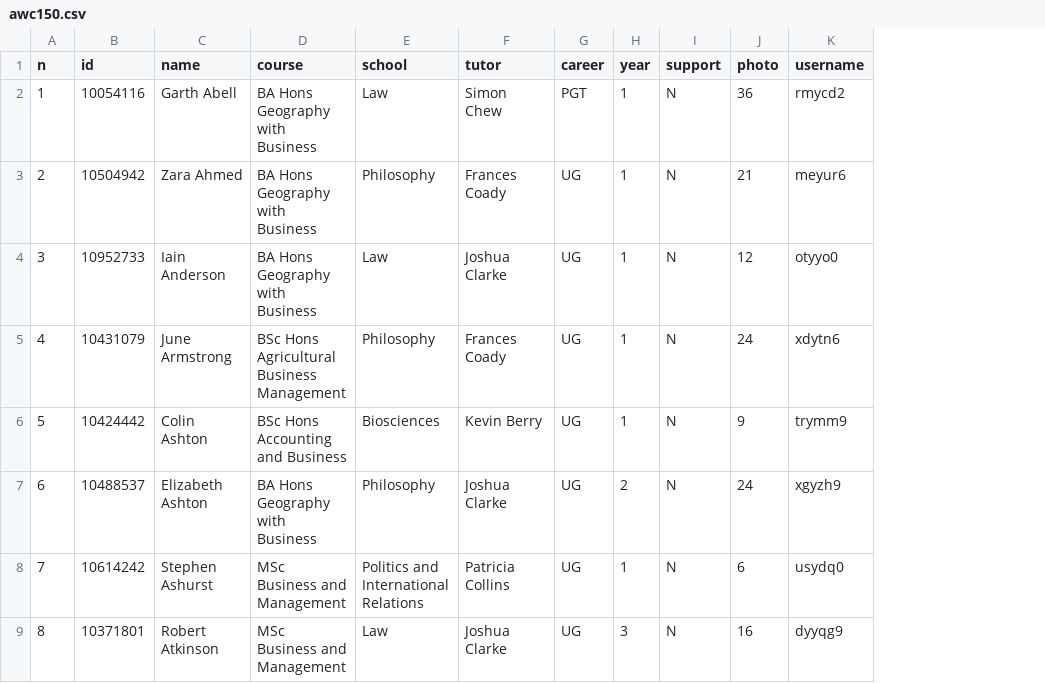
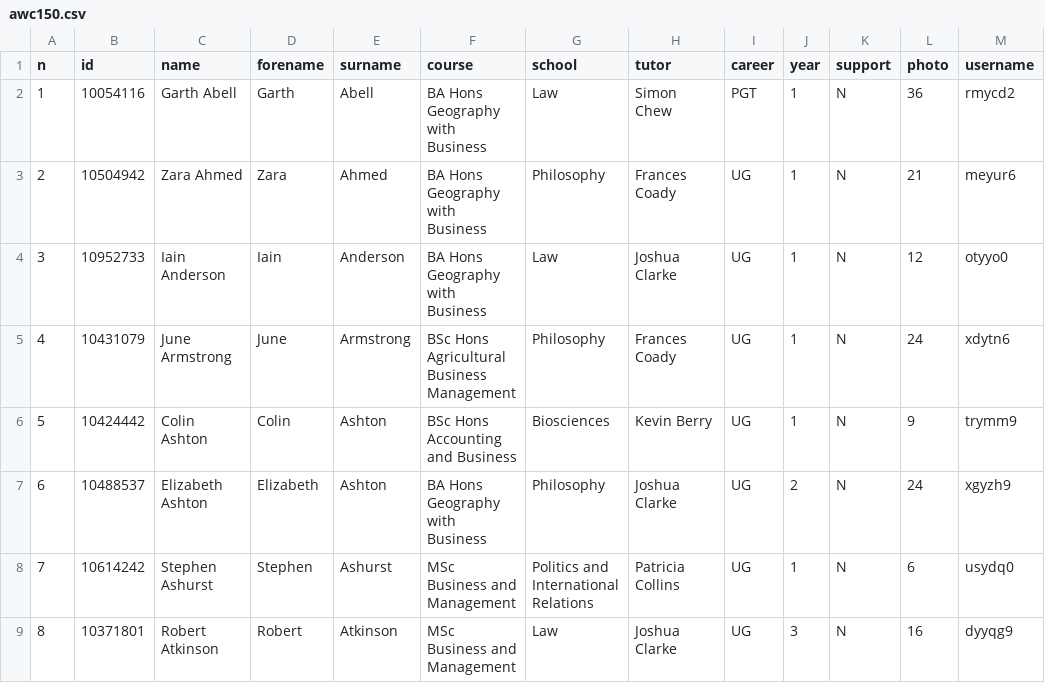
Before and after one commit to drmikeuk/campus92, a CSV file: _data/awc150.csv, drawn as a sheet; only a part is shown; the diff names each change by its address in the sheet, - before the commit and + after, or states it on an @@ line.

```diff
--- a/_data/awc150.csv
+++ b/_data/awc150.csv
+column D (forename), rows 2-9: Garth | Zara | Iain | June | Colin | Elizabeth | Stephen | Robert
+column E (surname), rows 2-9: Abell | Ahmed | Anderson | Armstrong | Ashton | Ashton | Ashurst | Atkinson
```
Also changed, not shown: _data/awc35.csv, 3 other files.
